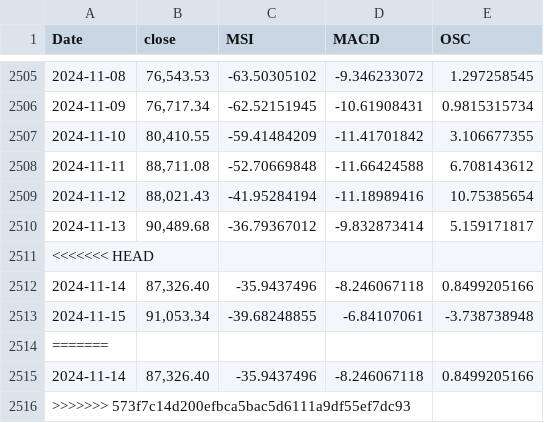
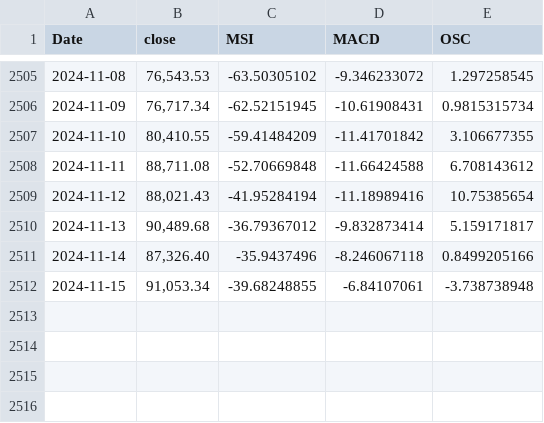
Before and after one commit to MeMitty/MeMitty.github.io, a CSV file: breadthdata.csv, drawn as a sheet; only a part is shown, gaps mark what is left out; the diff names each change by its address in the sheet, - before the commit and + after, or states it on an @@ line.

Commit message:
Update 15th Nov 2024

```diff
--- a/breadthdata.csv
+++ b/breadthdata.csv
-row 2511: <<<<<<< HEAD
-row 2514: =======
-row 2515: 2024-11-14 | 87,326.40 | -35.9437496 | -8.246067118 | 0.8499205166
-row 2516: >>>>>>> 573f7c14d200efbca5bac5d6111a9df55ef7dc93
```
